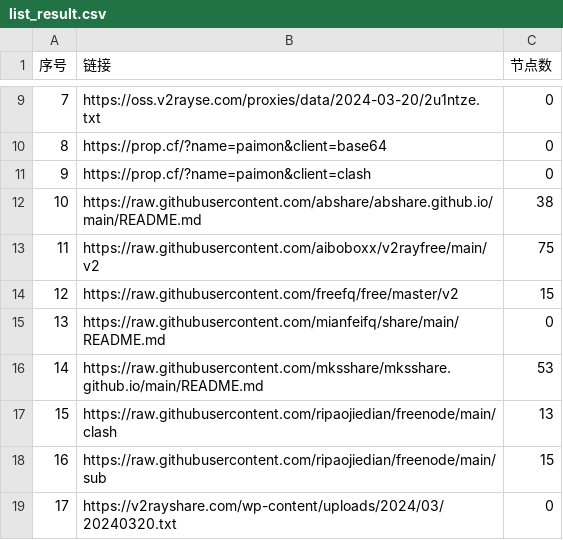
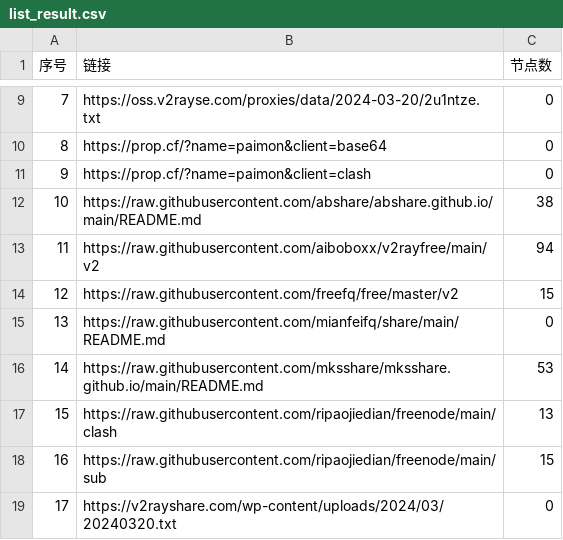
Before and after one commit to gbhga/AutoMergePublicNodes, a CSV file: list_result.csv, drawn as a sheet; only a part is shown, gaps mark what is left out.

```diff
--- a/list_result.csv
+++ b/list_result.csv
@@ -12,3 +12,3 @@
 10,https://raw.githubusercontent.com/abshare/abshare.github.io/main/README.md,38
-11,https://raw.githubusercontent.com/aiboboxx/v2rayfree/main/v2,75
+11,https://raw.githubusercontent.com/aiboboxx/v2rayfree/main/v2,94
 12,https://raw.githubusercontent.com/freefq/free/master/v2,15
```
Also changed, not shown: 4 other files.
